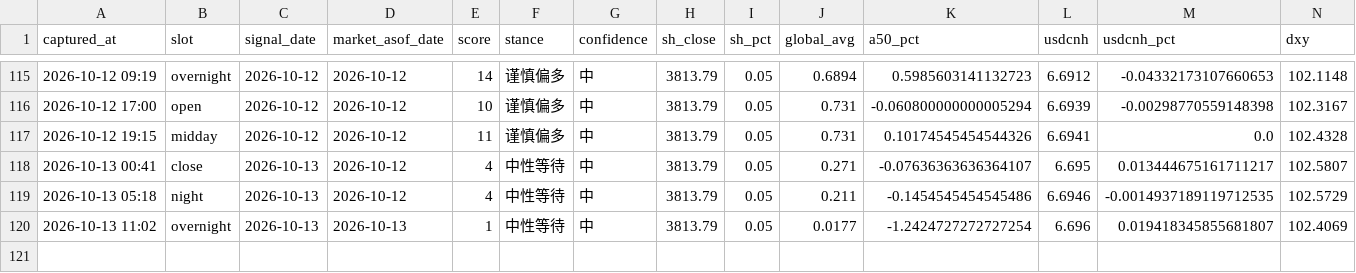
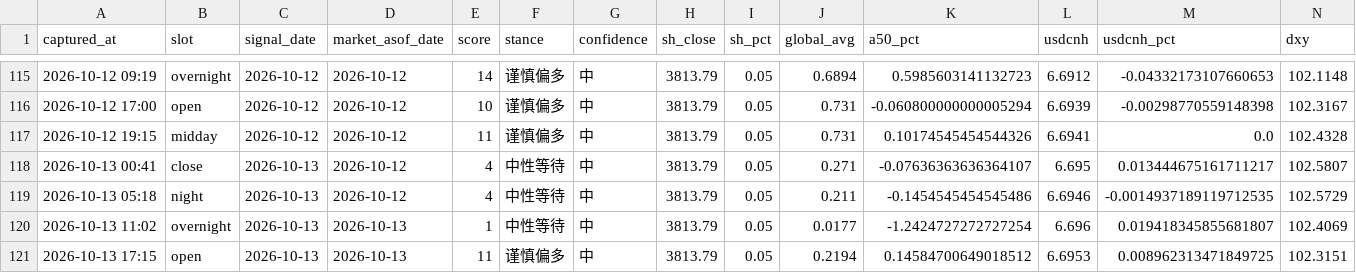
Before and after one commit to ychenfen/a-share-daily, a CSV file: data/signals/2026.csv, drawn as a sheet; only a part is shown, gaps mark what is left out; rows hold the shown columns only; the diff names each change by its address in the sheet, - before the commit and + after, or states it on an @@ line.

```diff
--- a/data/signals/2026.csv
+++ b/data/signals/2026.csv
+row 121: 2026-10-13 17:15 | open | 2026-10-13 | 2026-10-13 | 11 | 谨慎偏多 | 中 | 3813.79 | 0.05 | 0.2194 | 0.14584700649018512 | 6.6953 | 0.008962313471849725 | 102.3151
```
Also changed, not shown: data/pulses/2026-10.csv, 10 other files.
